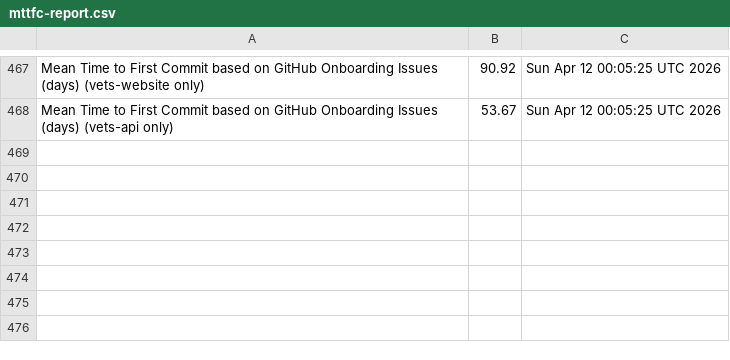
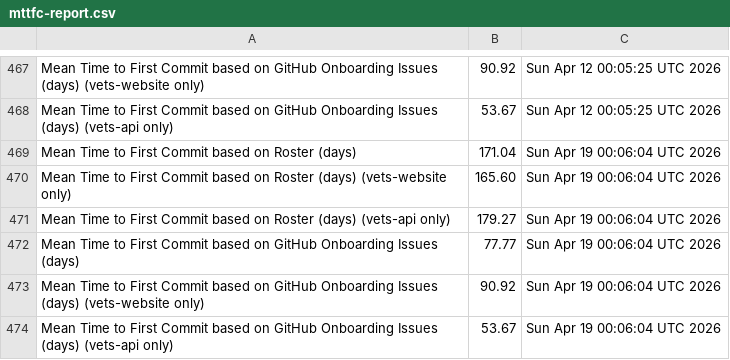
Before and after one commit to raudabaugh/va-gov-metrics, a CSV file: mttfc-report.csv, drawn as a sheet; only a part is shown, gaps mark what is left out.

Commit message:
Update MTTFC Report

```diff
--- a/mttfc-report.csv
+++ b/mttfc-report.csv
@@ -468 +468,7 @@ Mean Time to First Commit based on GitHub Onboarding Issues (days) (vets-website
 Mean Time to First Commit based on GitHub Onboarding Issues (days) (vets-api only),53.67,Sun Apr 12 00:05:25 UTC 2026
+Mean Time to First Commit based on Roster (days),171.04,Sun Apr 19 00:06:04 UTC 2026
+Mean Time to First Commit based on Roster (days) (vets-website only),165.60,Sun Apr 19 00:06:04 UTC 2026
+Mean Time to First Commit based on Roster (days) (vets-api only),179.27,Sun Apr 19 00:06:04 UTC 2026
+Mean Time to First Commit based on GitHub Onboarding Issues (days),77.77,Sun Apr 19 00:06:04 UTC 2026
+Mean Time to First Commit based on GitHub Onboarding Issues (days) (vets-website only),90.92,Sun Apr 19 00:06:04 UTC 2026
+Mean Time to First Commit based on GitHub Onboarding Issues (days) (vets-api only),53.67,Sun Apr 19 00:06:04 UTC 2026
```
